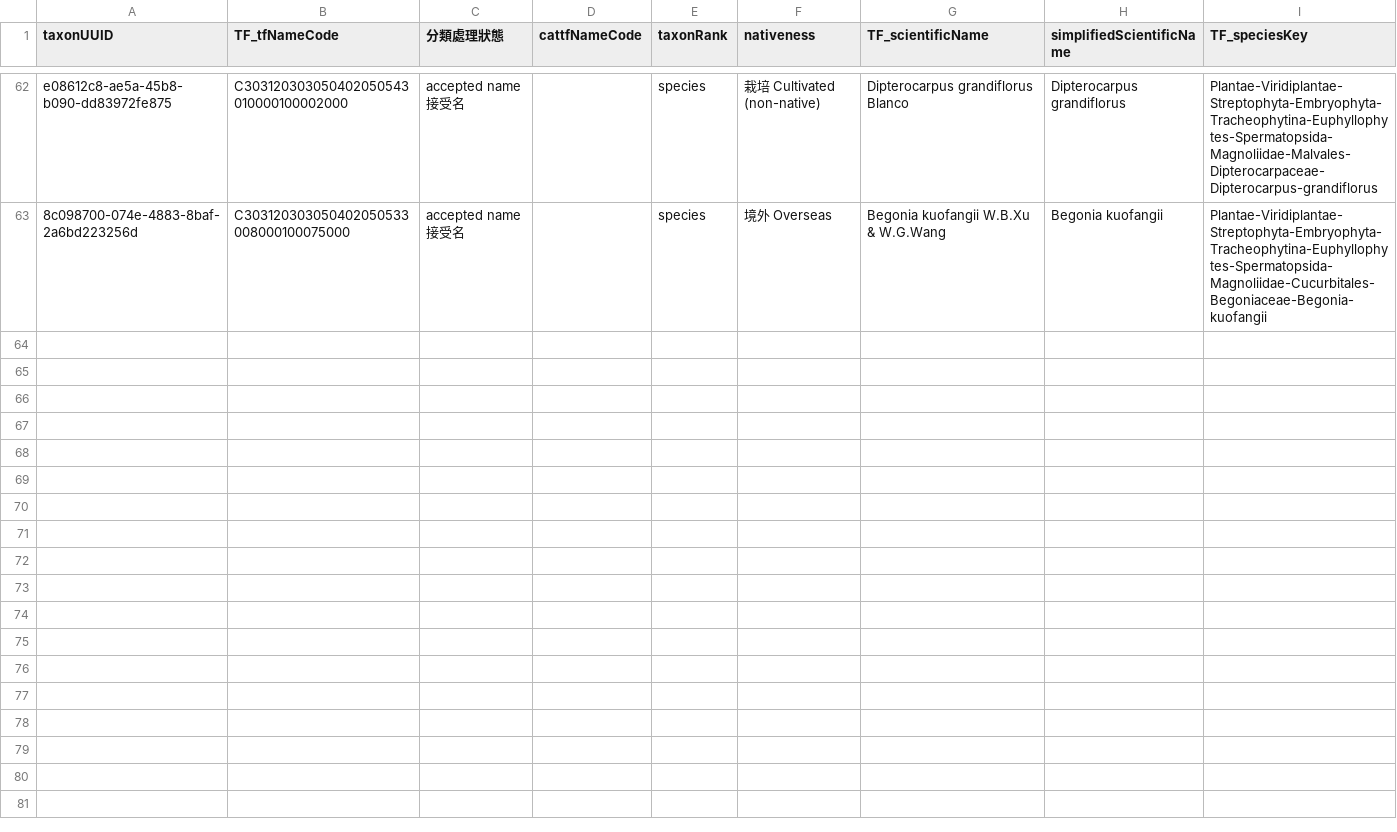
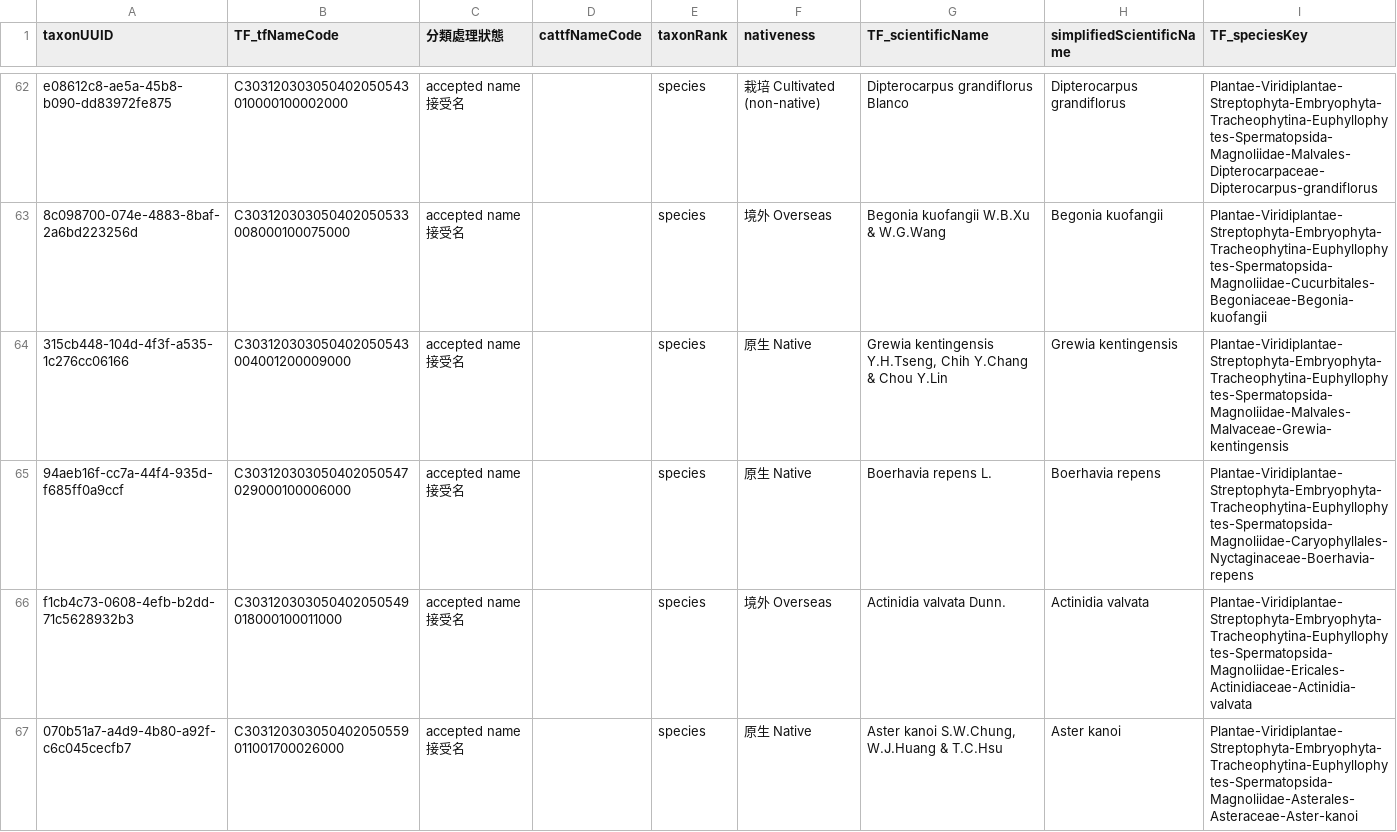
Before and after one commit to TBNworkGroup/Specieslist_Validation_Dashboard, a CSV file: data/output/TT_to_TF/TT_todo_vers2.csv, drawn as a sheet; only a part is shown, gaps mark what is left out.

```diff
--- a/data/output/TT_to_TF/TT_todo_vers2.csv
+++ b/data/output/TT_to_TF/TT_todo_vers2.csv
@@ -63 +63,5 @@ e08612c8-ae5a-45b8-b090-dd83972fe875,C303120303050402050543010000100002000,accep
 8c098700-074e-4883-8baf-2a6bd223256d,C303120303050402050533008000100075000,accepted name 接受名,,species,境外 Overseas,Begonia kuofangii W.B.Xu & W.G.Wang,Begonia kuofangii,Plantae-Viridiplantae-Streptophyta-Embryophyta-Tracheophytina-Euphyllophytes-Spermatopsida-Magnoliidae-Cucurbitales-Begoniaceae-Begonia-kuofangii
+315cb448-104d-4f3f-a535-1c276cc06166,C303120303050402050543004001200009000,accepted name 接受名,,species,原生 Native,"Grewia kentingensis Y.H.Tseng, Chih Y.Chang & Chou Y.Lin",Grewia kentingensis,Plantae-Viridiplantae-Streptophyta-Embryophyta-Tracheophytina-Euphyllophytes-Spermatopsida-Magnoliidae-Malvales-Malvaceae-Grewia-kentingensis
+94aeb16f-cc7a-44f4-935d-f685ff0a9ccf,C303120303050402050547029000100006000,accepted name 接受名,,species,原生 Native,Boerhavia repens L.,Boerhavia repens,Plantae-Viridiplantae-Streptophyta-Embryophyta-Tracheophytina-Euphyllophytes-Spermatopsida-Magnoliidae-Caryophyllales-Nyctaginaceae-Boerhavia-repens
+f1cb4c73-0608-4efb-b2dd-71c5628932b3,C303120303050402050549018000100011000,accepted name 接受名,,species,境外 Overseas,Actinidia valvata Dunn.,Actinidia valvata,Plantae-Viridiplantae-Streptophyta-Embryophyta-Tracheophytina-Euphyllophytes-Spermatopsida-Magnoliidae-Ericales-Actinidiaceae-Actinidia-valvata
+070b51a7-a4d9-4b80-a92f-c6c045cecfb7,C303120303050402050559011001700026000,accepted name 接受名,,species,原生 Native,"Aster kanoi S.W.Chung, W.J.Huang & T.C.Hsu",Aster kanoi,Plantae-Viridiplantae-Streptophyta-Embryophyta-Tracheophytina-Euphyllophytes-Spermatopsida-Magnoliidae-Asterales-Asteraceae-Aster-kanoi
```
Also changed, not shown: 7 other files.
